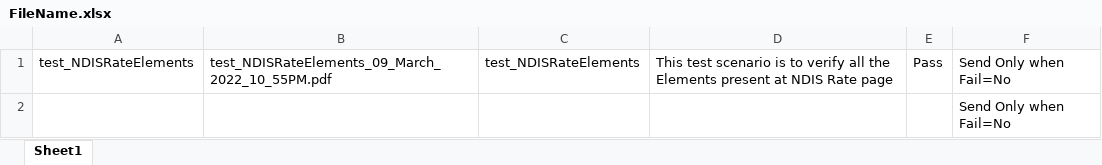
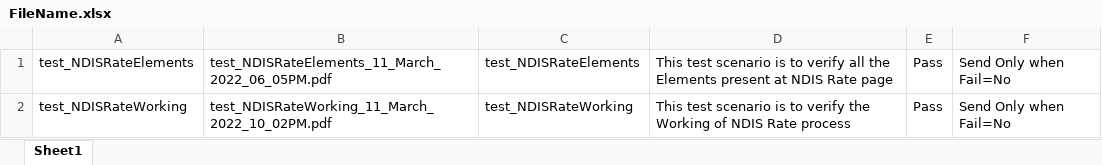
Before and after one commit to Neeraj5690/AVER, an Excel workbook: AverTest/test_NDISRate/PDFFileNameData/FileName.xlsx, sheet Sheet1, drawn as a sheet; values as stored, in another font and other column widths than the file's, no borders; removed rows and columns are numbered as before the commit, all else as after; the diff names each change by its address in the sheet, - before the commit and + after, or states it on an @@ line.

```diff
--- a/AverTest/test_NDISRate/PDFFileNameData/FileName.xlsx (sheet Sheet1)
+++ b/AverTest/test_NDISRate/PDFFileNameData/FileName.xlsx (sheet Sheet1)
-B1: test_NDISRateElements_09_March_2022_10_55PM.pdf
+B1: test_NDISRateElements_11_March_2022_06_05PM.pdf
-row 2:  |  |  |  |  | Send Only when Fail=No
+row 2: test_NDISRateWorking | test_NDISRateWorking_11_March_2022_10_02PM.pdf | test_NDISRateWorking | This test scenario is to verify the Working of NDIS Rate process | Pass | Send Only when Fail=No
```
Also changed, not shown: AverTest/test_NDISRate/Executiondir/Execution.xlsx, 3 other files.
